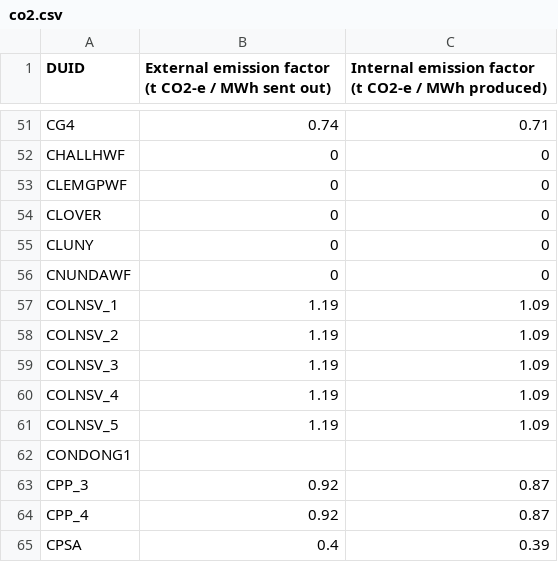
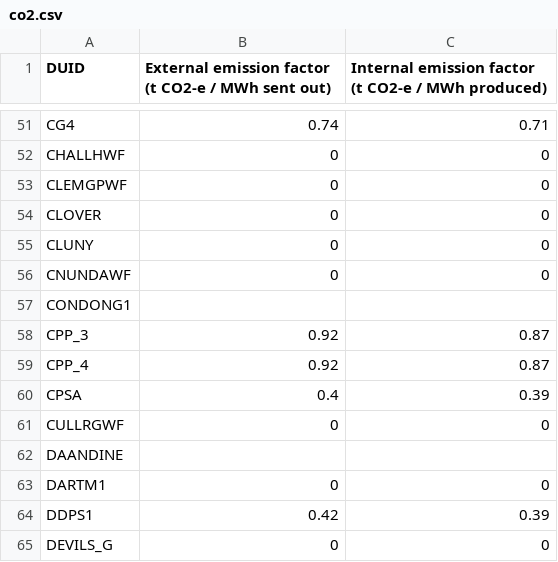
Before and after one commit to hsenot/aemo, a CSV file: out/co2.csv, drawn as a sheet; only a part is shown, gaps mark what is left out; the shorter side is filled out with more unchanged rows.

Commit message:
Removed COLNSV records from co2.csv

```diff
--- a/out/co2.csv
+++ b/out/co2.csv
@@ -56,7 +56,2 @@ CLUNY,0,0
 CNUNDAWF,0,0
-COLNSV_1,1.19,1.09
-COLNSV_2,1.19,1.09
-COLNSV_3,1.19,1.09
-COLNSV_4,1.19,1.09
-COLNSV_5,1.19,1.09
 CONDONG1,,
```
